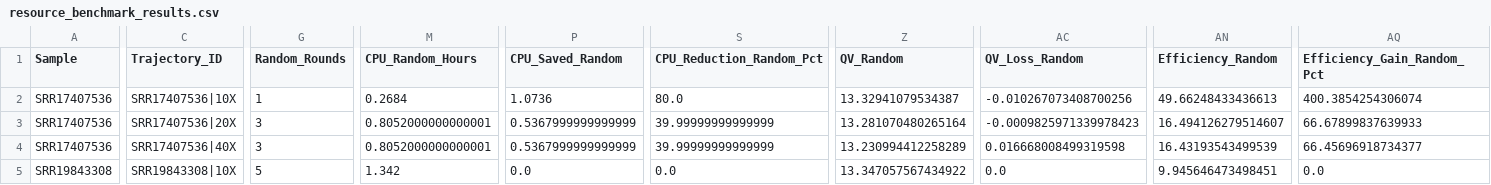
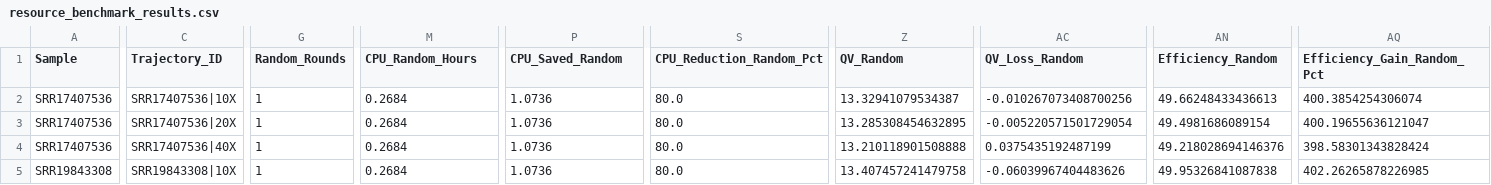
Before and after one commit to jimmlucas/ESDP, a CSV file: outputs/resource_benchmark_results.csv, drawn as a sheet; only a part is shown, gaps mark what is left out; the diff covers the shown part only; the diff names each change by its address in the sheet, - before the commit and + after, or states it on an @@ line.

```diff
--- a/outputs/resource_benchmark_results.csv
+++ b/outputs/resource_benchmark_results.csv
-G3:G4 (Random_Rounds): 3
+G3:G4 (Random_Rounds): 1
-M3:M4 (CPU_Random_Hours): 0.8052000000000001
+M3:M4 (CPU_Random_Hours): 0.2684
-P3:P4 (CPU_Saved_Random): 0.5367999999999999
+P3:P4 (CPU_Saved_Random): 1.0736
-S3:S4 (CPU_Reduction_Random_Pct): 39.99999999999999
+S3:S4 (CPU_Reduction_Random_Pct): 80.0
-Z3 (QV_Random): 13.281070480265164
+Z3 (QV_Random): 13.285308454632895
-AC3 (QV_Loss_Random): -0.0009825971339978423
+AC3 (QV_Loss_Random): -0.005220571501729054
-AN3 (Efficiency_Random): 16.494126279514607
+AN3 (Efficiency_Random): 49.4981686089154
-AQ3 (Efficiency_Gain_Random_Pct): 66.67899837639933
+AQ3 (Efficiency_Gain_Random_Pct): 400.19655636121047
-Z4 (QV_Random): 13.230994412258289
+Z4 (QV_Random): 13.210118901508888
-AC4 (QV_Loss_Random): 0.016668008499319598
+AC4 (QV_Loss_Random): 0.0375435192487199
-AN4 (Efficiency_Random): 16.43193543499539
+AN4 (Efficiency_Random): 49.218028694146376
-AQ4 (Efficiency_Gain_Random_Pct): 66.45696918734377
+AQ4 (Efficiency_Gain_Random_Pct): 398.58301343828424
-G5 (Random_Rounds): 5
+G5 (Random_Rounds): 1
-M5 (CPU_Random_Hours): 1.342
+M5 (CPU_Random_Hours): 0.2684
-P5 (CPU_Saved_Random): 0.0
+P5 (CPU_Saved_Random): 1.0736
-S5 (CPU_Reduction_Random_Pct): 0.0
+S5 (CPU_Reduction_Random_Pct): 80.0
-Z5 (QV_Random): 13.347057567434922
+Z5 (QV_Random): 13.407457241479758
-AC5 (QV_Loss_Random): 0.0
+AC5 (QV_Loss_Random): -0.06039967404483626
-AN5 (Efficiency_Random): 9.945646473498451
+AN5 (Efficiency_Random): 49.95326841087838
-AQ5 (Efficiency_Gain_Random_Pct): 0.0
+AQ5 (Efficiency_Gain_Random_Pct): 402.26265878226985
```
Also changed, not shown: 166 edited cells elsewhere in this file, outputs/baseline_comparison_table.csv, outputs/resource_benchmark_summary.csv, 3 other files.
